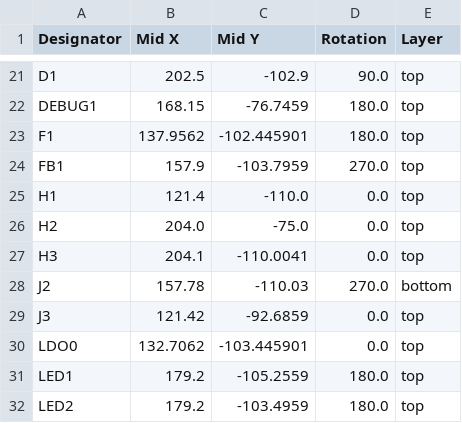
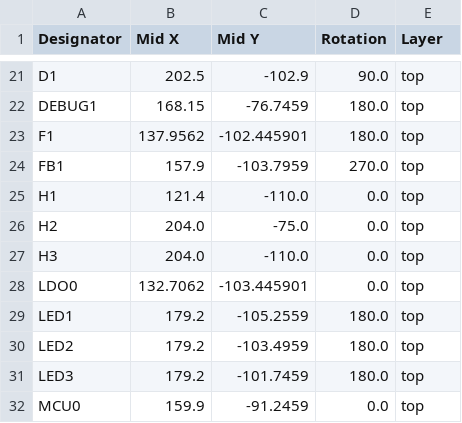
Before and after one commit to Jack-p-hammer/HeartBridge, a CSV file: hardware/pcb/mcu-board/production/positions.csv, drawn as a sheet; only a part is shown, gaps mark what is left out; the shorter side is filled out with more unchanged rows.

```diff
--- a/hardware/pcb/mcu-board/production/positions.csv
+++ b/hardware/pcb/mcu-board/production/positions.csv
@@ -26,5 +26,3 @@ H1,121.4,-110.0,0.0,top
 H2,204.0,-75.0,0.0,top
-H3,204.1,-110.0041,0.0,top
-J2,157.78,-110.03,270.0,bottom
-J3,121.42,-92.6859,0.0,top
+H3,204.0,-110.0,0.0,top
 LDO0,132.7062,-103.445901,0.0,top
```
Also changed, not shown: 4 other files.
